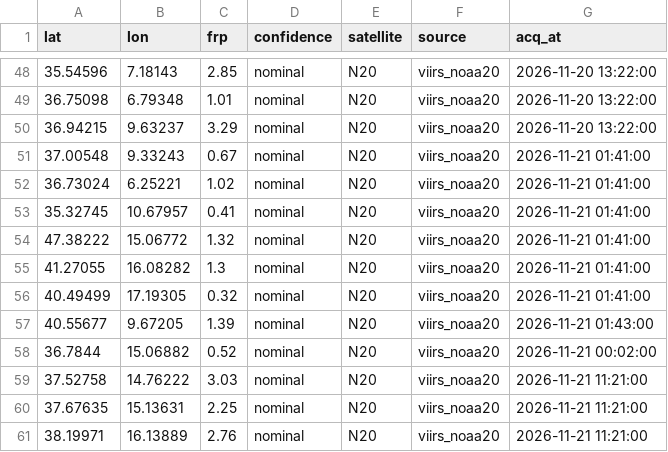
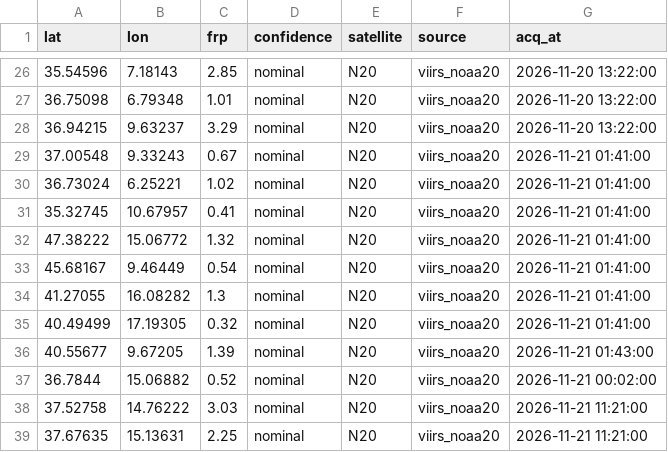
Before and after one commit to gjrichter/italy-fire-watch, a CSV file: italy_fires_7d.csv, drawn as a sheet; only a part is shown, gaps mark what is left out; the shorter side is filled out with more unchanged rows; the diff covers the shown part only.

```diff
--- a/italy_fires_7d.csv
+++ b/italy_fires_7d.csv
@@ -54,2 +32,3 @@ lat,lon,frp,confidence,satellite,source,acq_at
 47.38222,15.06772,1.32,nominal,N20,viirs_noaa20,2026-11-21 01:41:00
+45.68167,9.46449,0.54,nominal,N20,viirs_noaa20,2026-11-21 01:41:00
 41.27055,16.08282,1.3,nominal,N20,viirs_noaa20,2026-11-21 01:41:00
```
Also changed, not shown: 2 added rows and 22 removed rows elsewhere in this file, italy_fires_current.csv, 6 other files.
